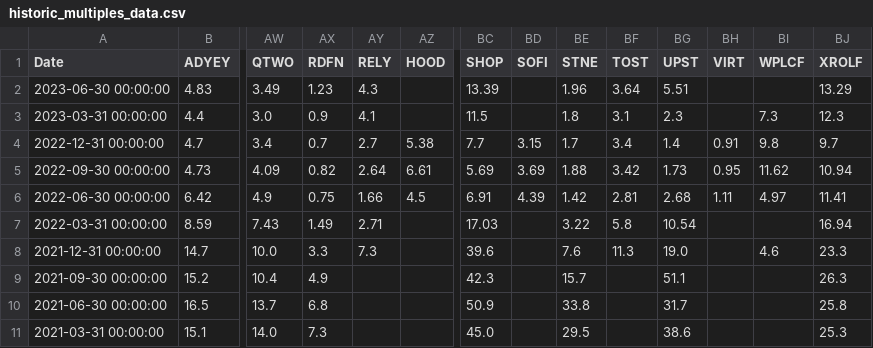
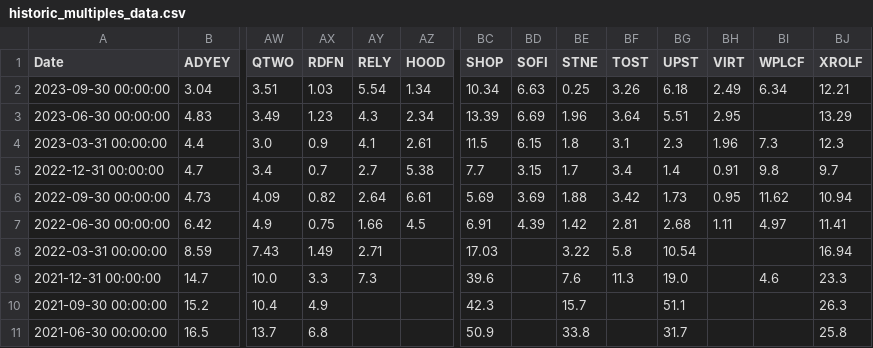
Before and after one commit to F-Prime-Capital/findex-data, a CSV file: historic_multiples_data.csv, drawn as a sheet; only a part is shown, gaps mark what is left out; the shorter side is filled out with more unchanged rows; addresses are those after the commit; rows hold the shown columns only; the diff names each change by its address in the sheet, - before the commit and + after, or states it on an @@ line.

Commit message:
committing files

```diff
--- a/historic_multiples_data.csv
+++ b/historic_multiples_data.csv
+row 2: 2023-09-30 00:00:00 | 3.04 | 3.51 | 1.03 | 5.54 | 1.34 | 10.34 | 6.63 | 0.25 | 3.26 | 6.18 | 2.49 | 6.34 | 12.21
-AZ3 (HOOD): (empty)
+AZ3 (HOOD): 2.34
-BD3 (SOFI): (empty)
+BD3 (SOFI): 6.69
-BH3 (VIRT): (empty)
+BH3 (VIRT): 2.95
-AZ4 (HOOD): (empty)
+AZ4 (HOOD): 2.61
-BD4 (SOFI): (empty)
+BD4 (SOFI): 6.15
-BH4 (VIRT): (empty)
+BH4 (VIRT): 1.96
```
